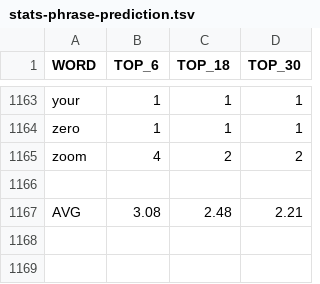
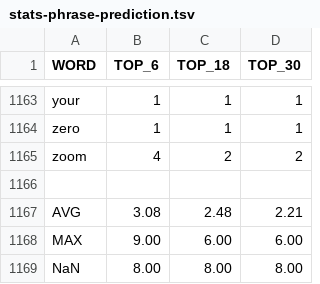
Before and after one commit to rednoah/keydial, a TSV file: study/stats-phrase-prediction.tsv, drawn as a sheet; only a part is shown, gaps mark what is left out.

Commit message:
* update stats

```diff
--- a/study/stats-phrase-prediction.tsv
+++ b/study/stats-phrase-prediction.tsv
@@ -1167 +1167,3 @@ zoom	4	2	2
 AVG	3.08	2.48	2.21
+MAX	9.00	6.00	6.00
+NaN	8.00	8.00	8.00
```
